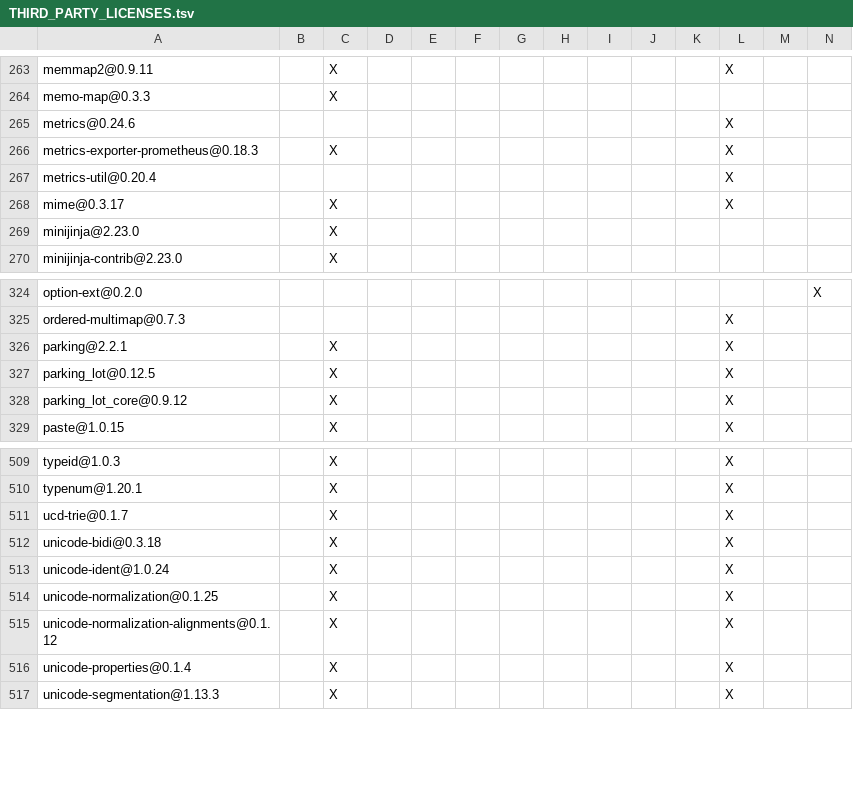
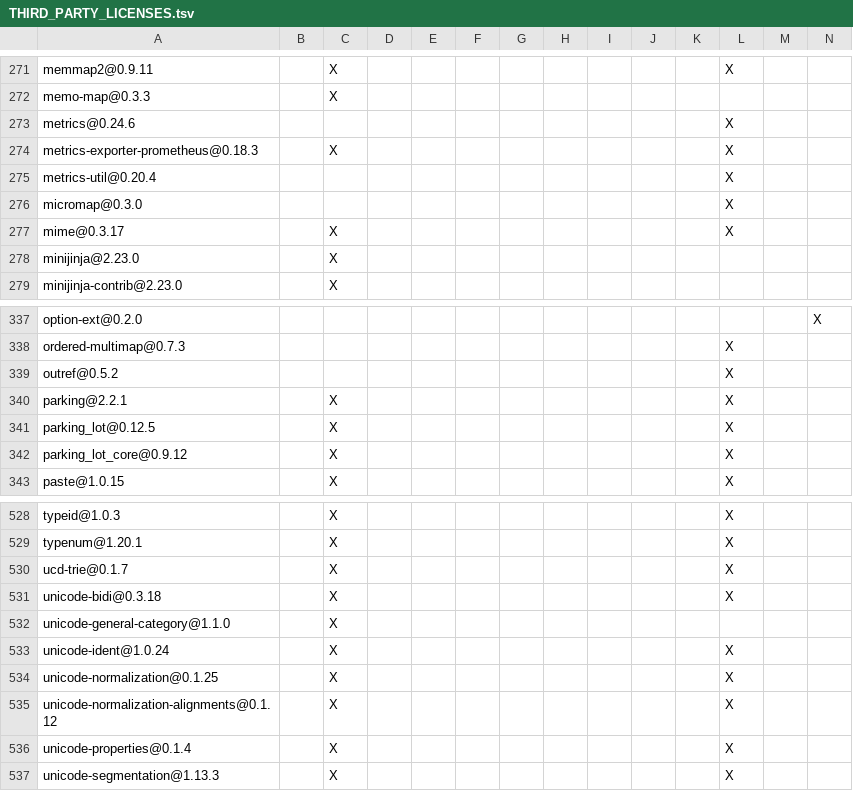
Before and after one commit to ciresnave/lightbulb, a TSV file: docs/THIRD_PARTY_LICENSES.tsv, drawn as a sheet; only a part is shown, gaps mark what is left out; rows hold the shown columns only; the diff covers the shown part only; the diff names each change by its address in the sheet, - before the commit and + after, or states it on an @@ line.

```diff
--- a/docs/THIRD_PARTY_LICENSES.tsv
+++ b/docs/THIRD_PARTY_LICENSES.tsv
+row 276: micromap@0.3.0 |  |  |  |  |  |  |  |  |  |  | X
+row 339: outref@0.5.2 |  |  |  |  |  |  |  |  |  |  | X
+row 532: unicode-general-category@1.1.0 |  | X
```
Also changed, not shown: 19 added rows elsewhere in this file, 8 other files.
